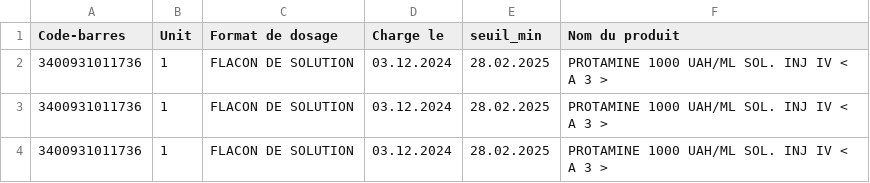
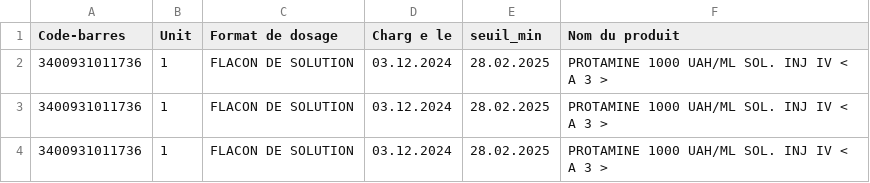
Before and after one commit to yousseflri/pharmacielistarticles, a CSV file: articlelistseuil.csv, drawn as a sheet; only a part is shown.

Commit message:
initi3

```diff
--- a/articlelistseuil.csv
+++ b/articlelistseuil.csv
@@ -1,2 +1,2 @@
-Code-barres,Unit,Format de dosage,Charge le,seuil_min,Nom du produit
+Code-barres,Unit,Format de dosage,Charg e le,seuil_min,Nom du produit
 3400931011736,1,FLACON DE SOLUTION,03.12.2024,28.02.2025,PROTAMINE 1000 UAH/ML SOL. INJ IV  < A 3 >
```
